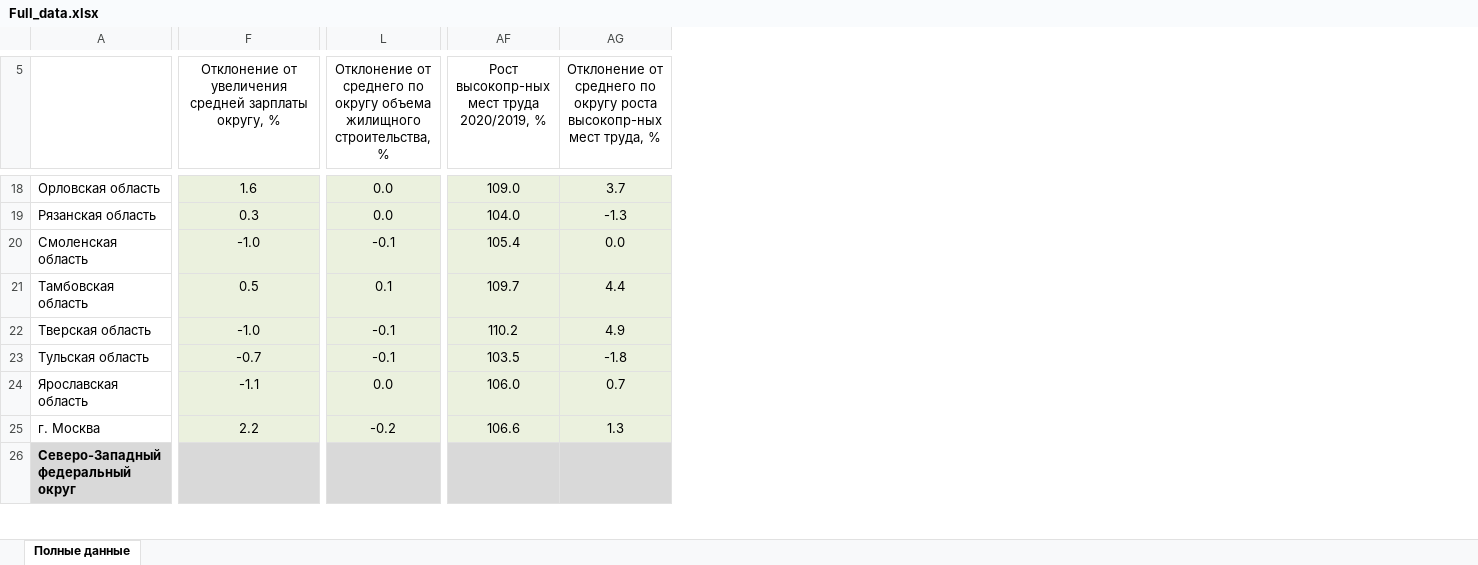
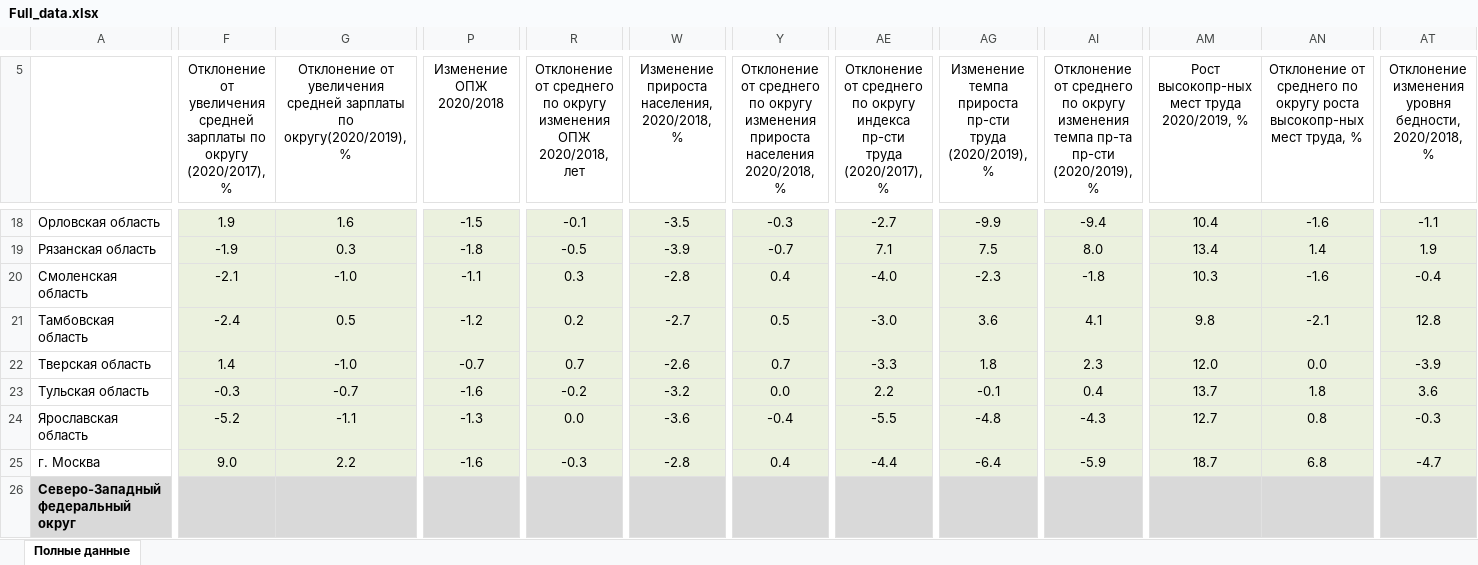
Before and after one commit to Borspt/Regions, an Excel workbook: Full_data.xlsx, sheet Полные данные, drawn as a sheet; only a part is shown, gaps mark what is left out; values as stored, in another font and other column widths than the file's, no borders; removed rows and columns are numbered as before the commit, all else as after; the diff covers the shown part only; the diff names each change by its address in the sheet, - before the commit and + after, or states it on an @@ line.

```diff
--- a/Full_data.xlsx (sheet Полные данные)
+++ b/Full_data.xlsx (sheet Полные данные)
+column F, row 5: Отклонение от увеличения средней зарплаты по округу (2020/2017), %; rows 18-25: 1.9 | -1.9 | -2.1 | -2.4 | 1.4 | -0.3 | -5.2 | 9.0
-column L, row 5: Отклонение от среднего по округу объема жилищного строительства, %; rows 18-25: 0.0 | 0.0 | -0.1 | 0.1 | -0.1 | -0.1 | 0.0 | -0.2
+column P (Изменение ОПЖ 2020/2018), rows 18-25: -1.5 | -1.8 | -1.1 | -1.2 | -0.7 | -1.6 | -1.3 | -1.6
+column R, row 5: Отклонение от среднего по округу изменения ОПЖ 2020/2018, лет; rows 18-25: -0.1 | -0.5 | 0.3 | 0.2 | 0.7 | -0.2 | 0.0 | -0.3
+column W, row 5: Изменение прироста населения, 2020/2018, %; rows 18-25: -3.5 | -3.9 | -2.8 | -2.7 | -2.6 | -3.2 | -3.6 | -2.8
+column Y, row 5: Отклонение от среднего по округу изменения прироста населения 2020/2018, %; rows 18-25: -0.3 | -0.7 | 0.4 | 0.5 | 0.7 | 0.0 | -0.4 | 0.4
+column AE, row 5: Отклонение от среднего по округу индекса пр-сти труда (2020/2017), %; rows 18-25: -2.7 | 7.1 | -4.0 | -3.0 | -3.3 | 2.2 | -5.5 | -4.4
+column AG, row 5: Изменение темпа прироста пр-сти труда (2020/2019), %; rows 18-25: -9.9 | 7.5 | -2.3 | 3.6 | 1.8 | -0.1 | -4.8 | -6.4
+column AI, row 5: Отклонение от среднего по округу изменения темпа пр-та пр-сти (2020/2019), %; rows 18-25: -9.4 | 8.0 | -1.8 | 4.1 | 2.3 | 0.4 | -4.3 | -5.9
+column AT, row 5: Отклонение изменения уровня бедности, 2020/2018, %; rows 18-25: -1.1 | 1.9 | -0.4 | 12.8 | -3.9 | 3.6 | -0.3 | -4.7
-G5: …средней зарплаты округу, %
+G5: …средней зарплаты по округу(2020/2019), %
-AM18: 109.0
+AM18: 10.4
-AN18: 3.7
+AN18: -1.6
-AM19: 104.0
+AM19: 13.4
-AN19: -1.3
+AN19: 1.4
-AM20: 105.4
+AM20: 10.3
-AN20: 0.0
+AN20: -1.6
-AM21: 109.7
+AM21: 9.8
-AN21: 4.4
+AN21: -2.1
-AM22: 110.2
+AM22: 12.0
-AN22: 4.9
+AN22: 0.0
-AM23: 103.5
+AM23: 13.7
-AN23: -1.8
+AN23: 1.8
-AM24: 106.0
+AM24: 12.7
-AN24: 0.7
+AN24: 0.8
-AM25: 106.6
+AM25: 18.7
-AN25: 1.3
+AN25: 6.8
```
Also changed, not shown: 171 edited cells and cell formats elsewhere in this sheet, formulas that keep their value, 38 other files.
